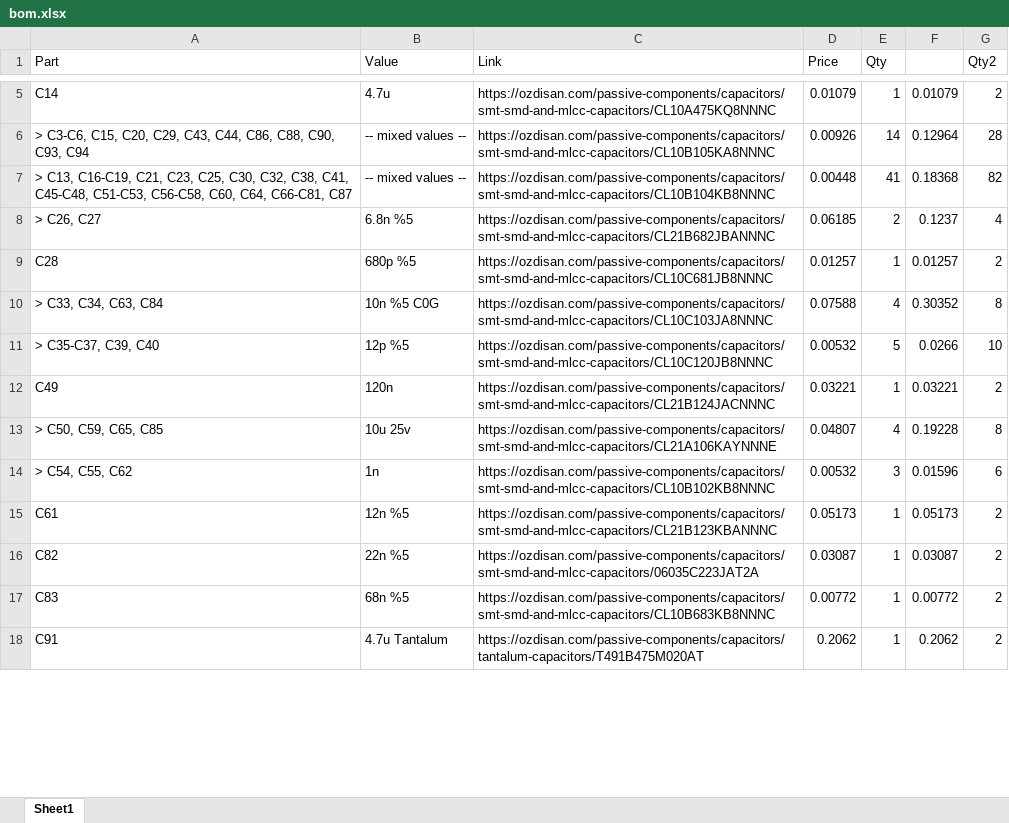
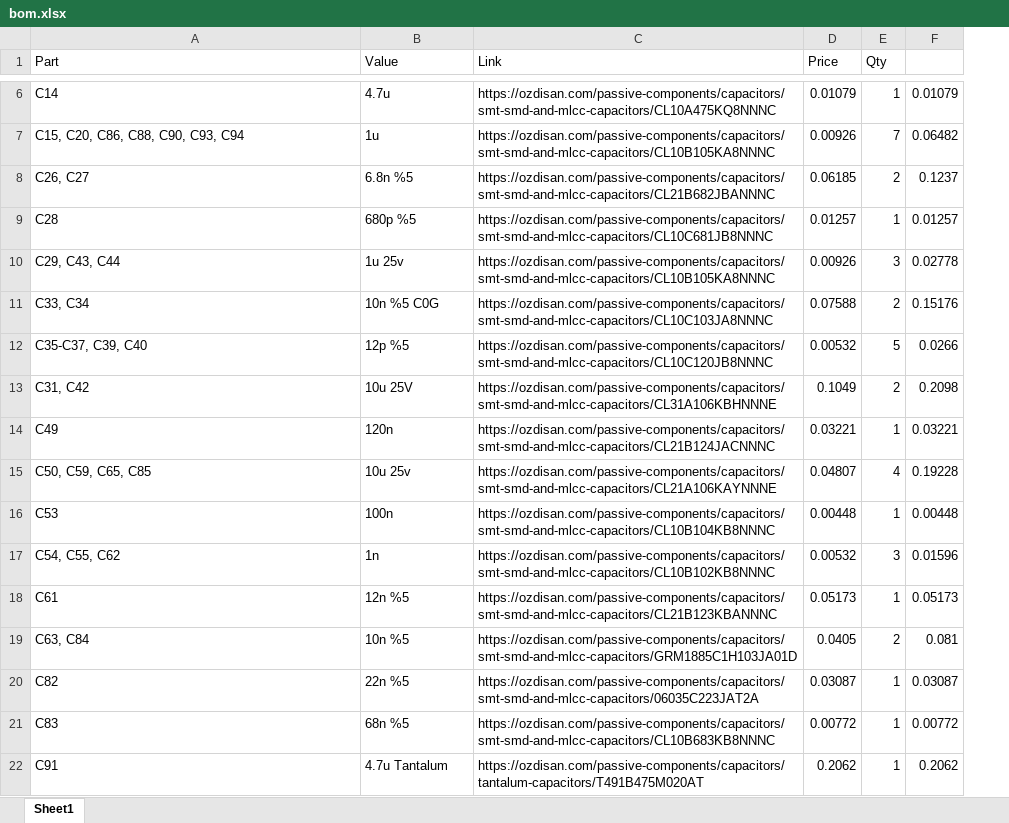
Before and after one commit to onurefe/Wirebonder, an Excel workbook: Hardware/bom.xlsx, sheet Sheet1, drawn as a sheet; only a part is shown, gaps mark what is left out; values as stored, in another font and other column widths than the file's, no cell formats; removed rows and columns are numbered as before the commit, all else as after; the diff covers the shown part only; the diff names each change by its address in the sheet, - before the commit and + after, or states it on an @@ line.

```diff
--- a/Hardware/bom.xlsx (sheet Sheet1)
+++ b/Hardware/bom.xlsx (sheet Sheet1)
-column G (Qty2), row 5: 2; rows 8-18: 4 | 2 | 8 | 10 | 2 | 8 | 6 | 2 | 2 | 2 | 2
-row 6: > C3-C6, C15, C20, C29, C43, C44, C86, C88, C90, C93, C94 | -- mixed values -- | https://ozdisan.com/passive-components/capacitors/smt-smd-and-mlcc-capacitors/CL10B105KA8NNNC | 0.00926 | 14 | 0.12964 | 28
-row 7: > C13, C16-C19, C21, C23, C25, C30, C32, C38, C41, C45-C48, C51-C53, C56-C58, C60, C64, C66-C81, C87 | -- mixed values -- | https://ozdisan.com/passive-components/capacitors/smt-smd-and-mlcc-capacitors/CL10B104KB8NNNC | 0.00448 | 41 | 0.18368 | 82
+row 7: C15, C20, C86, C88, C90, C93, C94 | 1u | https://ozdisan.com/passive-components/capacitors/smt-smd-and-mlcc-capacitors/CL10B105KA8NNNC | 0.00926 | 7 | 0.06482
-A8 (Part): > C26, C27
+A8 (Part): C26, C27
+row 10: C29, C43, C44 | 1u 25v | https://ozdisan.com/passive-components/capacitors/smt-smd-and-mlcc-capacitors/CL10B105KA8NNNC | 0.00926 | 3 | 0.02778
-A11 (Part): > C33, C34, C63, C84
+A11 (Part): C33, C34
-E11 (Qty): 4
+E11 (Qty): 2
-F11: 0.30352
+F11: 0.15176
-A12 (Part): > C35-C37, C39, C40
+A12 (Part): C35-C37, C39, C40
+row 13: C31, C42 | 10u 25V | https://ozdisan.com/passive-components/capacitors/smt-smd-and-mlcc-capacitors/CL31A106KBHNNNE | 0.1049 | 2 | 0.2098
-A15 (Part): > C50, C59, C65, C85
+A15 (Part): C50, C59, C65, C85
+row 16: C53 | 100n | https://ozdisan.com/passive-components/capacitors/smt-smd-and-mlcc-capacitors/CL10B104KB8NNNC | 0.00448 | 1 | 0.00448
-A17 (Part): > C54, C55, C62
+A17 (Part): C54, C55, C62
+row 19: C63, C84 | 10n %5 | https://ozdisan.com/passive-components/capacitors/smt-smd-and-mlcc-capacitors/GRM1885C1H103JA01D | 0.0405 | 2 | 0.081
```
Also changed, not shown: 34 added rows, 20 removed rows and 37 edited cells elsewhere in this sheet, cell formats, formulas that keep their value, 19 other files.
